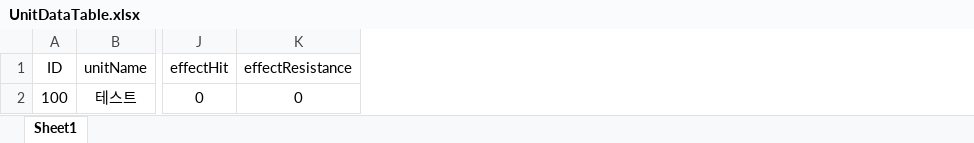
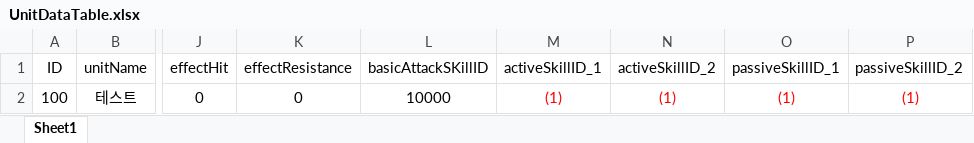
Before and after one commit to dkckacka1/DotHeros-2DPortfolio-, an Excel workbook: Portfolio_2D/Assets/05. DataTable/UnitDataTable.xlsx, sheet Sheet1, drawn as a sheet; only a part is shown, gaps mark what is left out; values as stored, in another font and other column widths than the file's, no borders; the diff names each change by its address in the sheet, - before the commit and + after, or states it on an @@ line.

```diff
--- a/Portfolio_2D/Assets/05. DataTable/UnitDataTable.xlsx (sheet Sheet1)
+++ b/Portfolio_2D/Assets/05. DataTable/UnitDataTable.xlsx (sheet Sheet1)
+column L (basicAttackSKillID), row 2: 10000
+column M (activeSkillID_1), row 2: (1)
+column N (activeSkillID_2), row 2: (1)
+column O (passiveSkillID_1), row 2: (1)
+column P (passiveSkillID_2), row 2: (1)
```
Also changed, not shown: 14 other files.
